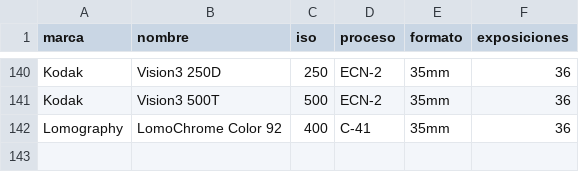
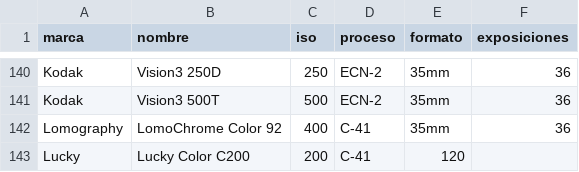
Before and after one commit to PedroMatter/Carretes, a CSV file: catalogo.csv, drawn as a sheet; only a part is shown, gaps mark what is left out.

```diff
--- a/catalogo.csv
+++ b/catalogo.csv
@@ -142 +142,2 @@ Kodak,Vision3 500T,500,ECN-2,35mm,36
 Lomography,LomoChrome Color 92,400,C-41,35mm,36
+Lucky,Lucky Color C200,200,C-41,120,
```
Also changed, not shown: equivalencias_cuarto_color_lab_2.csv.
